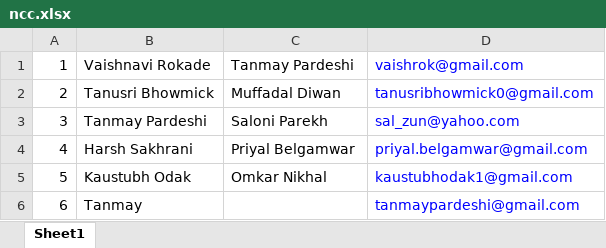
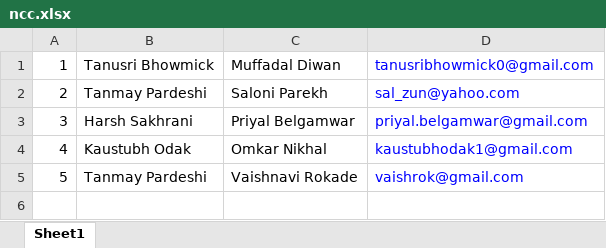
Before and after one commit to tanmaypardeshi/Certificate-Generator, an Excel workbook: ncc.xlsx, sheet Sheet1, drawn as a sheet; values as stored, in another font and other column widths than the file's, no borders; removed rows and columns are numbered as before the commit, all else as after; the diff names each change by its address in the sheet, - before the commit and + after, or states it on an @@ line.

```diff
--- a/ncc.xlsx (sheet Sheet1)
+++ b/ncc.xlsx (sheet Sheet1)
-row 1: 1 | Vaishnavi Rokade | Tanmay Pardeshi | vaishrok@gmail.com
@@ column A renumbered between rows 1 and 4 @@
-row 6: 6 | Tanmay |  | tanmaypardeshi@gmail.com
+row 5: 5 | Tanmay Pardeshi | Vaishnavi Rokade | vaishrok@gmail.com
```
Also changed, not shown: 1 other file.
